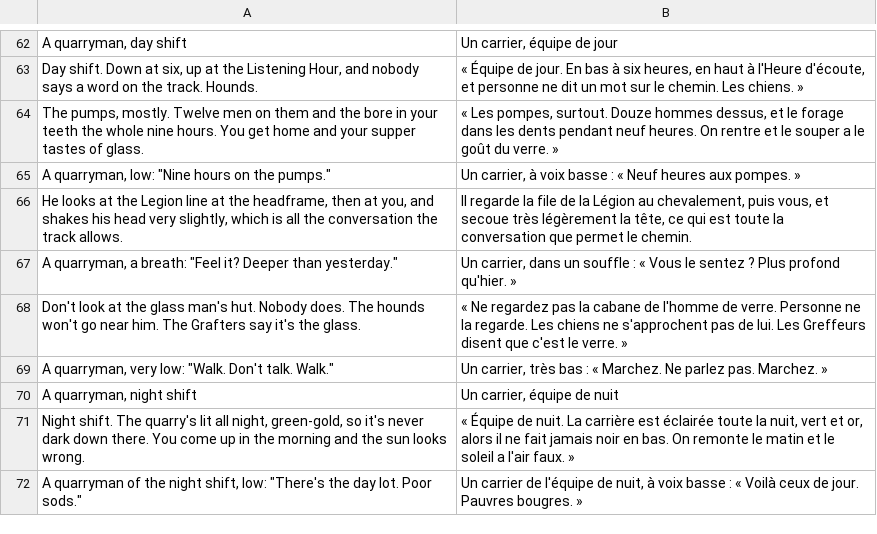
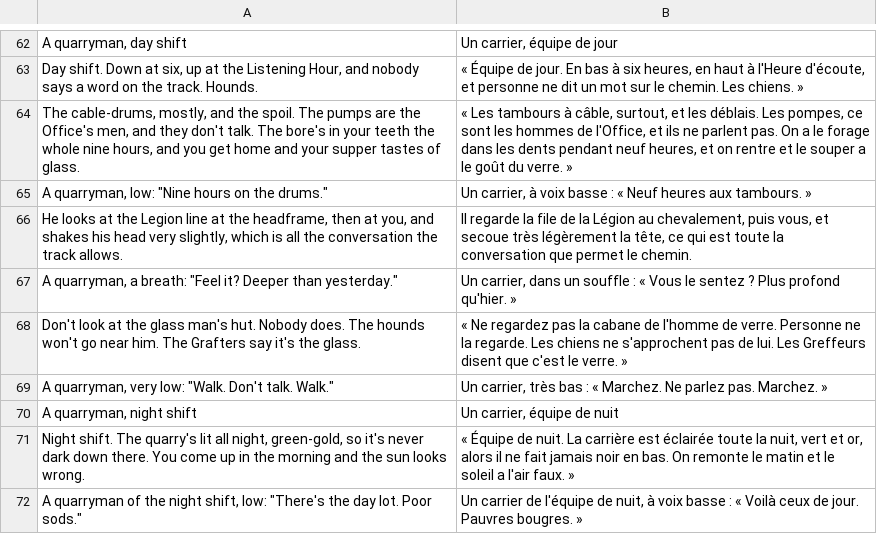
Before and after one commit to dribblejerp-KlunkDunker/echoes-of-the-shattered-octave, a TSV file: tools/i18n/p74-smallplaces.tsv, drawn as a sheet; only a part is shown, gaps mark what is left out.

```diff
--- a/tools/i18n/p74-smallplaces.tsv
+++ b/tools/i18n/p74-smallplaces.tsv
@@ -63,4 +63,4 @@ A quarryman, day shift	Un carrier, équipe de jour
 "Day shift. Down at six, up at the Listening Hour, and nobody says a word on the track. Hounds."	« Équipe de jour. En bas à six heures, en haut à l'Heure d'écoute, et personne ne dit un mot sur le chemin. Les chiens. »
-"The pumps, mostly. Twelve men on them and the bore in your teeth the whole nine hours. You get home and your supper tastes of glass."	« Les pompes, surtout. Douze hommes dessus, et le forage dans les dents pendant neuf heures. On rentre et le souper a le goût du verre. »
-A quarryman, low: "Nine hours on the pumps."	Un carrier, à voix basse : « Neuf heures aux pompes. »
+"The cable-drums, mostly, and the spoil. The pumps are the Office's men, and they don't talk. The bore's in your teeth the whole nine hours, and you get home and your supper tastes of glass."	« Les tambours à câble, surtout, et les déblais. Les pompes, ce sont les hommes de l'Office, et ils ne parlent pas. On a le forage dans les dents pendant neuf heures, et on rentre et le souper a le goût du verre. »
+A quarryman, low: "Nine hours on the drums."	Un carrier, à voix basse : « Neuf heures aux tambours. »
 He looks at the Legion line at the headframe, then at you, and shakes his head very slightly, which is all the conversation the track allows.	Il regarde la file de la Légion au chevalement, puis vous, et secoue très légèrement la tête, ce qui est toute la conversation que permet le chemin.
```
Also changed, not shown: 18 other files.
